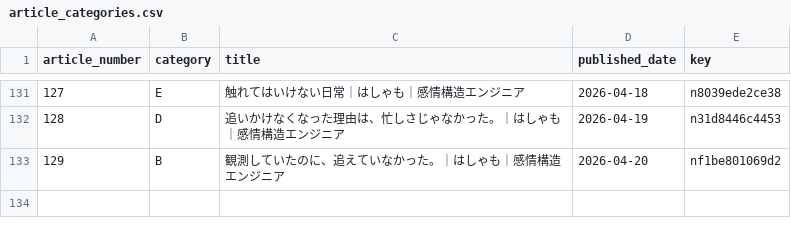
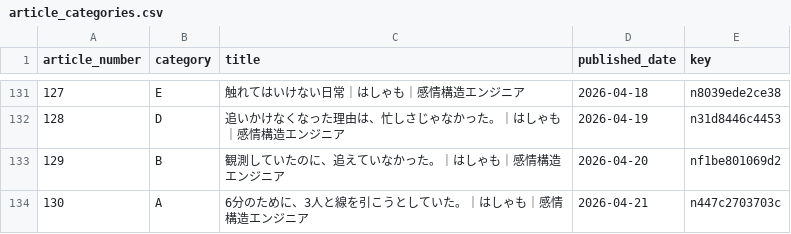
Before and after one commit to hasyamo/note-stats-tracker, a CSV file: data/article_categories.csv, drawn as a sheet; only a part is shown, gaps mark what is left out; the diff names each change by its address in the sheet, - before the commit and + after, or states it on an @@ line.

Commit message:
add 2026-04-21 #130

```diff
--- a/data/article_categories.csv
+++ b/data/article_categories.csv
+row 134: 130 | A | 6分のために、3人と線を引こうとしていた。｜はしゃも｜感情構造エンジニア | 2026-04-21 | n447c2703703c
```
